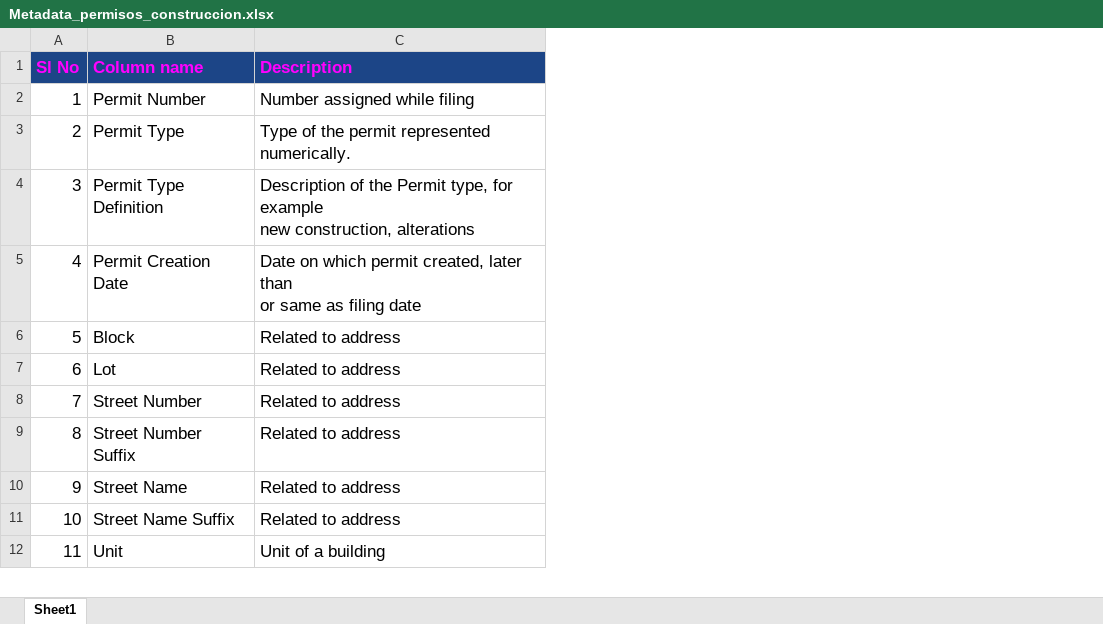
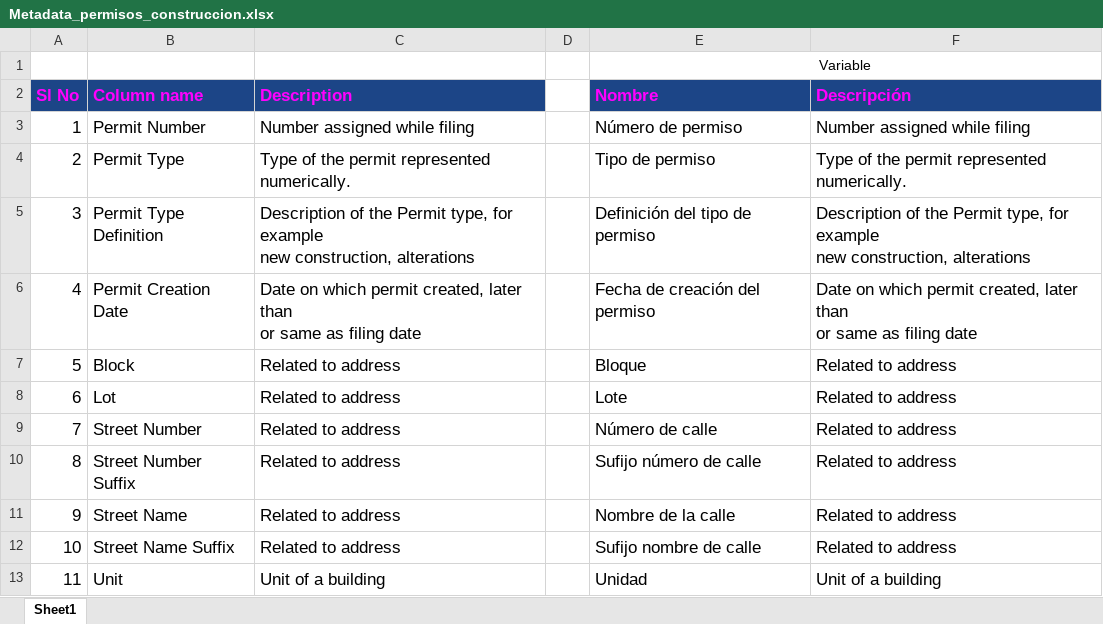
Before and after one commit to phobbins/AnalisisDatos, an Excel workbook: Practico 1/Metadata_permisos_construccion.xlsx, sheet Sheet1, drawn as a sheet; only a part is shown; values as stored, in another font and other column widths than the file's, no borders; charts and pictures and conditional formats not drawn; addresses are those after the commit; ↵ is a line break in a cell; the diff names each change by its address in the sheet, - before the commit and + after, or states it on an @@ line.

Commit message:
traduccion variables

```diff
--- a/Practico 1/Metadata_permisos_construccion.xlsx (sheet Sheet1)
+++ b/Practico 1/Metadata_permisos_construccion.xlsx (sheet Sheet1)
+column D, empty
+column E (Nombre), rows 3-13: Número de permiso | Tipo de permiso | Definición del tipo de permiso | Fecha de creación del permiso | Bloque | Lote | Número de calle | Sufijo número de calle | Nombre de la calle | Sufijo nombre de calle | Unidad
+column F (Descripción), rows 3-13: Number assigned while filing | Type of the permit represented numerically. | Description of the Permit type, for example ↵ new construction, alterations | Date on which permit created, later than ↵ or same as filing date | Related to address | Related to address | Related to address | Related to address | Related to address | Related to address | Unit of a building
+row 1:  |  |  |  | Variable
```
Also changed, not shown: charts or pictures, 1 other file.
